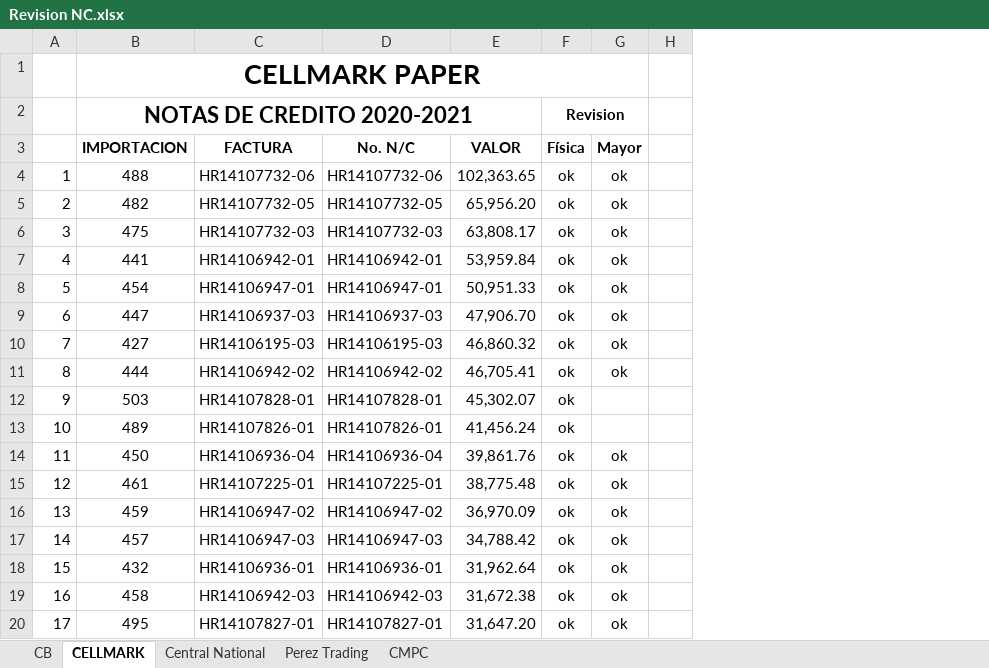
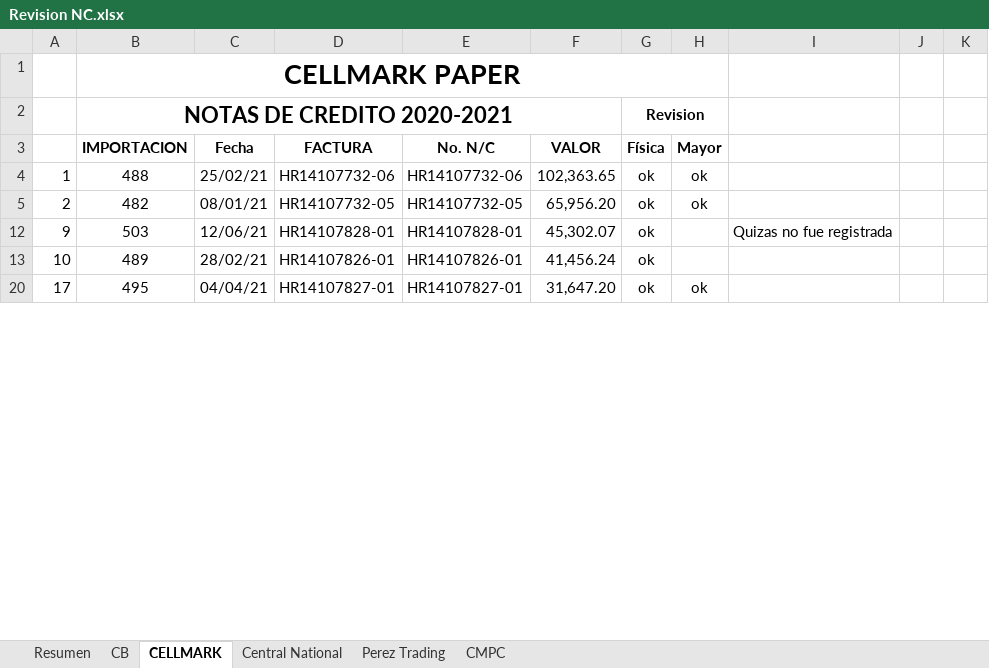
Before and after one commit to cesarleon911/Grafimpac, an Excel workbook: Fase II - Ejecucion/6000 Pruebas de Pasivos y Patrimonio/6200 Cuentas por Pagar/Otras cuentas por pagar/Revision NC.xlsx, sheet CELLMARK, drawn as a sheet; only a part is shown; values as stored, in another font and other column widths than the file's, no borders; removed rows and columns are numbered as before the commit, all else as after; the diff covers the shown part only; the diff names each change by its address in the sheet, - before the commit and + after, or states it on an @@ line.

```diff
--- a/Fase II - Ejecucion/6000 Pruebas de Pasivos y Patrimonio/6200 Cuentas por Pagar/Otras cuentas por pagar/Revision NC.xlsx (sheet CELLMARK)
+++ b/Fase II - Ejecucion/6000 Pruebas de Pasivos y Patrimonio/6200 Cuentas por Pagar/Otras cuentas por pagar/Revision NC.xlsx (sheet CELLMARK)
+sheet tab: Resumen
+column C (Fecha), rows 4-20: 25/02/21 | 08/01/21 | 12/06/21 | 28/02/21 | 04/04/21
-column H, empty
+column I, row 12: Quizas no fue registrada
+column J, empty
+column K, empty
-row 6: 3 | 475 | HR14107732-03 | HR14107732-03 | 63,808.17 | ok | ok
-row 7: 4 | 441 | HR14106942-01 | HR14106942-01 | 53,959.84 | ok | ok
-row 8: 5 | 454 | HR14106947-01 | HR14106947-01 | 50,951.33 | ok | ok
-row 9: 6 | 447 | HR14106937-03 | HR14106937-03 | 47,906.70 | ok | ok
-row 10: 7 | 427 | HR14106195-03 | HR14106195-03 | 46,860.32 | ok | ok
-row 11: 8 | 444 | HR14106942-02 | HR14106942-02 | 46,705.41 | ok | ok
-row 14: 11 | 450 | HR14106936-04 | HR14106936-04 | 39,861.76 | ok | ok
-row 15: 12 | 461 | HR14107225-01 | HR14107225-01 | 38,775.48 | ok | ok
-row 16: 13 | 459 | HR14106947-02 | HR14106947-02 | 36,970.09 | ok | ok
-row 17: 14 | 457 | HR14106947-03 | HR14106947-03 | 34,788.42 | ok | ok
-row 18: 15 | 432 | HR14106936-01 | HR14106936-01 | 31,962.64 | ok | ok
-row 19: 16 | 458 | HR14106942-03 | HR14106942-03 | 31,672.38 | ok | ok
```
Also changed, not shown: 7 added rows, 24 removed rows and 3 edited cells elsewhere in this sheet, sheet CB, sheet CMPC, sheet Perez Trading, sheet Central National, formulas that keep their value, hidden cells, Fase I - Planeacion y Riesgos/4000 Riesgos/4001 Revision analitica preliminar.xlsx, Fase II - Ejecucion/6000 Pruebas de Pasivos y Patrimonio/6200 Cuentas por Pagar/Otras cuentas por pagar/Auditoria de otras cuentas por pagar.xlsx, 38 other files.
